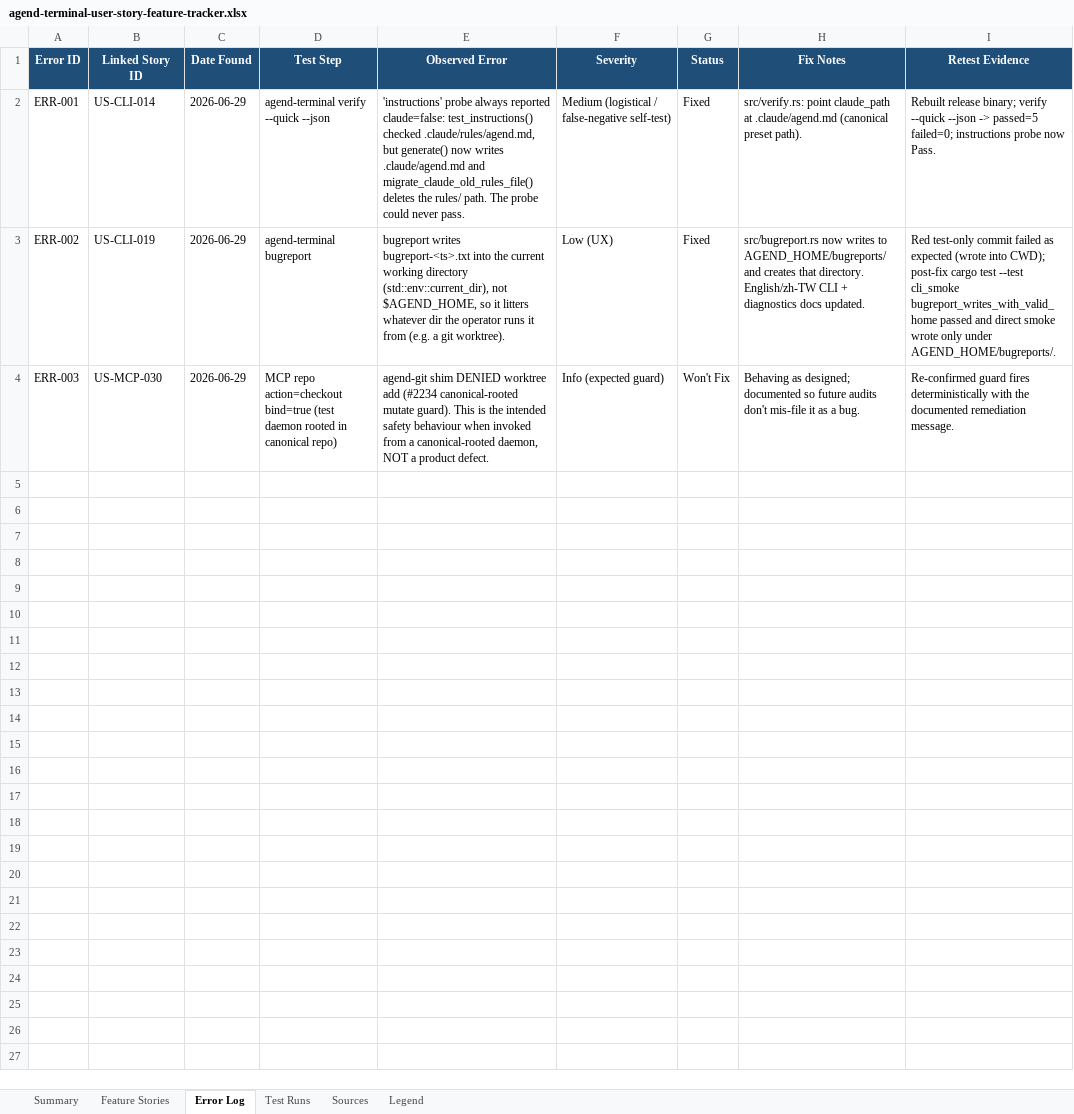
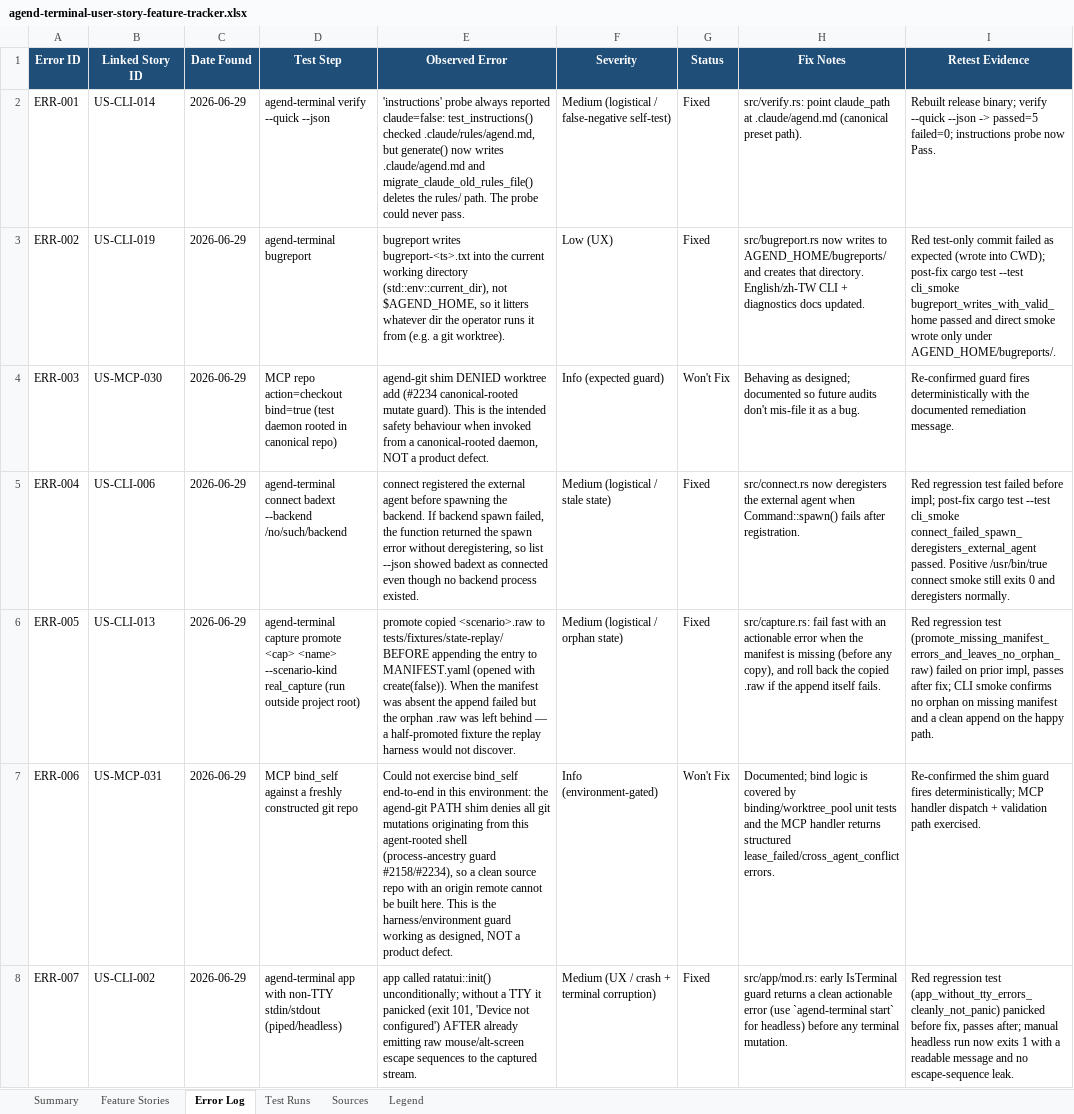
Before and after one commit to suzuke/agend-terminal, an Excel workbook: docs/audit/agend-terminal-user-story-feature-tracker.xlsx, sheet Error Log, drawn as a sheet; values as stored, in another font and other column widths than the file's, no borders; the diff names each change by its address in the sheet, - before the commit and + after, or states it on an @@ line.

Commit message:
audit: complete testing loop — 106/107 stories Pass, 7 findings logged, 5 fixed
Agend-Agent: fugu-0acdd8
Agend-Branch: audit/user-story-spreadsheet-fugu-0acdd8
Agend-Issued-At: 2026-06-29T05:40:29.082460+00:00
Signed-off-by: Huang ChiaCheng (黃家政) <1557604+suzuke@users.noreply.github.com>

```diff
--- a/docs/audit/agend-terminal-user-story-feature-tracker.xlsx (sheet Error Log)
+++ b/docs/audit/agend-terminal-user-story-feature-tracker.xlsx (sheet Error Log)
+row 5: ERR-004 | US-CLI-006 | 2026-06-29 | agend-terminal connect badext --backend /no/such/backend | connect registered the external agent before spawning the backend. If backend spawn failed, the function returned the spawn error without deregistering, so list --json showed badext as connected even though no backend process existed. | Medium (logistical / stale state) | Fixed | src/connect.rs now deregisters the external agent when Command::spawn() fails after registration. | Red regression test failed before impl; post-fix cargo test --test cli_smoke connect_failed_spawn_deregisters_external_agent passed. Positive /usr/bin/true connect smoke still exits 0 and deregisters normally.
+row 6: ERR-005 | US-CLI-013 | 2026-06-29 | agend-terminal capture promote <cap> <name> --scenario-kind real_capture (run outside project root) | promote copied <scenario>.raw to tests/fixtures/state-replay/ BEFORE appending the entry to MANIFEST.yaml (opened with create(false)). When the manifest was absent the append failed but the orphan .raw was left behind — a half-promoted fixture the replay harness would not discover. | Medium (logistical / orphan state) | Fixed | src/capture.rs: fail fast with an actionable error when the manifest is missing (before any copy), and roll back the copied .raw if the append itself fails. | Red regression test (promote_missing_manifest_errors_and_leaves_no_orphan_raw) failed on prior impl, passes after fix; CLI smoke confirms no orphan on missing manifest and a clean append on the happy path.
+row 7: ERR-006 | US-MCP-031 | 2026-06-29 | MCP bind_self against a freshly constructed git repo | Could not exercise bind_self end-to-end in this environment: the agend-git PATH shim denies all git mutations originating from this agent-rooted shell (process-ancestry guard #2158/#2234), so a clean source repo with an origin remote cannot be built here. This is the harness/environment guard working as designed, NOT a product defect. | Info (environment-gated) | Won't Fix | Documented; bind logic is covered by binding/worktree_pool unit tests and the MCP handler returns structured lease_failed/cross_agent_conflict errors. | Re-confirmed the shim guard fires deterministically; MCP handler dispatch + validation path exercised.
+row 8: ERR-007 | US-CLI-002 | 2026-06-29 | agend-terminal app with non-TTY stdin/stdout (piped/headless) | app called ratatui::init() unconditionally; without a TTY it panicked (exit 101, 'Device not configured') AFTER already emitting raw mouse/alt-screen escape sequences to the captured stream. | Medium (UX / crash + terminal corruption) | Fixed | src/app/mod.rs: early IsTerminal guard returns a clean actionable error (use `agend-terminal start` for headless) before any terminal mutation. | Red regression test (app_without_tty_errors_cleanly_not_panic) panicked before fix, passes after; manual headless run now exits 1 with a readable message and no escape-sequence leak.
```
Also changed, not shown: sheet Feature Stories, sheet Test Runs, sheet Summary, 1 other file.
